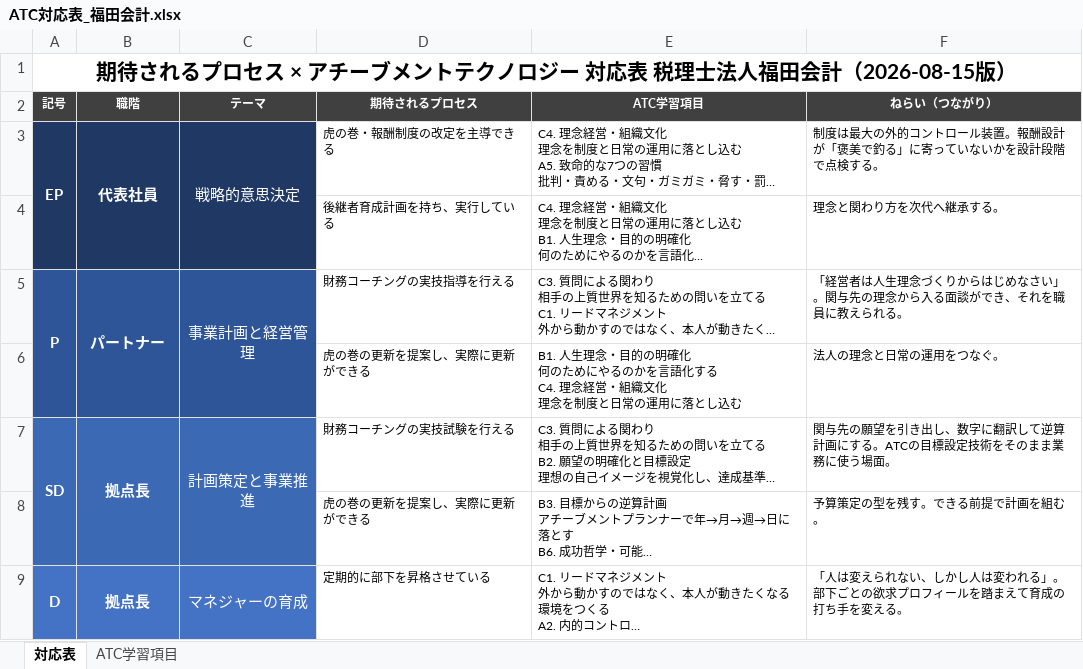
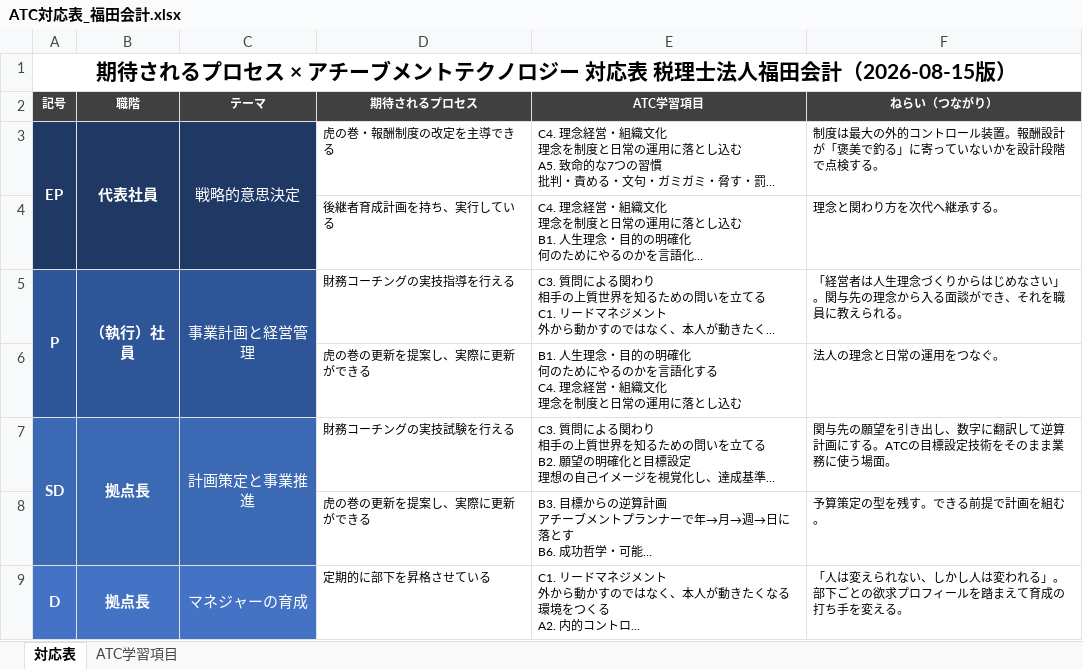
Before and after one commit to hide0723/claude-skills, an Excel workbook: role-expectations/ATC対応表_福田会計.xlsx, sheet 対応表, drawn as a sheet; only a part is shown; long unchanged cells end in …; values as stored, in another font and other column widths than the file's, no borders; the diff names each change by its address in the sheet, - before the commit and + after, or states it on an @@ line.

```diff
--- a/role-expectations/ATC対応表_福田会計.xlsx (sheet 対応表)
+++ b/role-expectations/ATC対応表_福田会計.xlsx (sheet 対応表)
-B5 (職階): パートナー
+B5 (職階): （執行）社員
```
Also changed, not shown: role-expectations/職階別の期待職能.xlsx, 7 other files.
